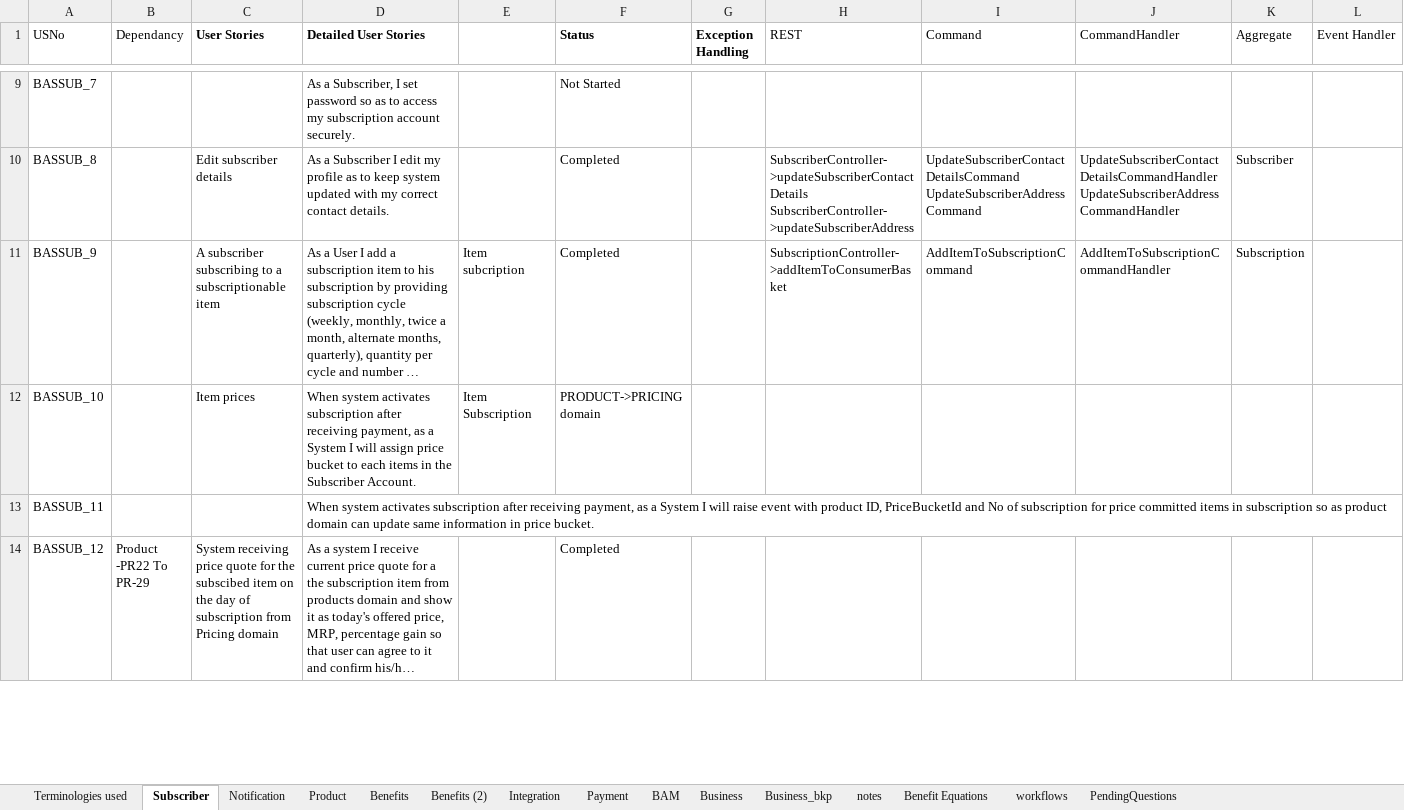
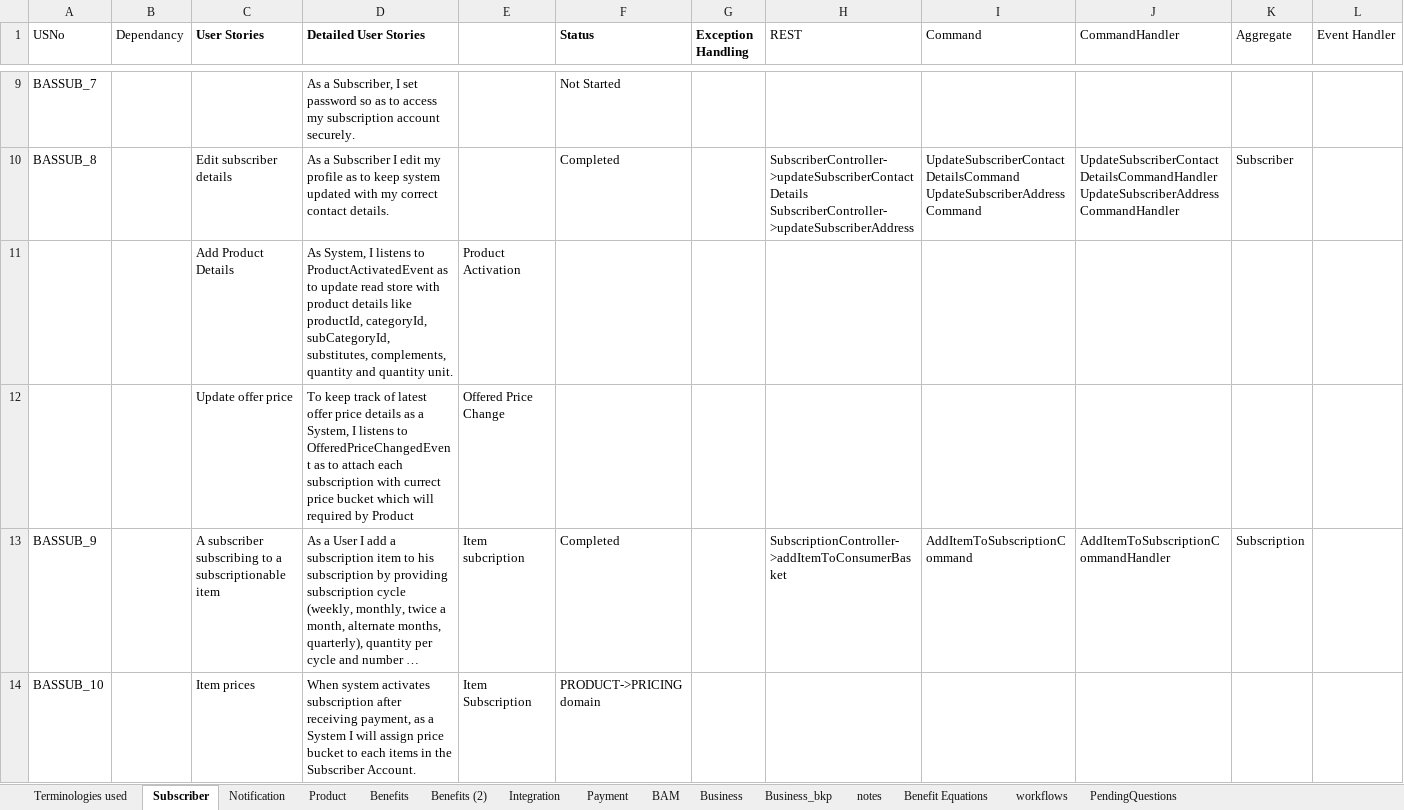
Before and after one commit to soukhyak26/MegaProject, an Excel workbook: documentation/requirements/SubscriptionRequirements_v0.004.xlsx, sheet Subscriber, drawn as a sheet; only a part is shown, gaps mark what is left out; the shorter side is filled out with more unchanged rows; long unchanged cells end in …; values as stored, in another font and other column widths than the file's, no borders; rows hold the shown columns only; the diff names each change by its address in the sheet, - before the commit and + after, or states it on an @@ line.

Commit message:
Modified requirement for subscriber domain.

```diff
--- a/documentation/requirements/SubscriptionRequirements_v0.004.xlsx (sheet Subscriber)
+++ b/documentation/requirements/SubscriptionRequirements_v0.004.xlsx (sheet Subscriber)
+row 11:  |  | Add Product Details | As System, I listens to ProductActivatedEvent as to update read store with product details like productId, categoryId, subCategoryId, substitutes, complements, quantity and quantity unit. | Product Activation
+row 12:  |  | Update offer price | To keep track of latest offer price details as a System, I listens to OfferedPriceChangedEvent as to attach each subscription with currect price bucket which will required by Product | Offered Price Change
```
